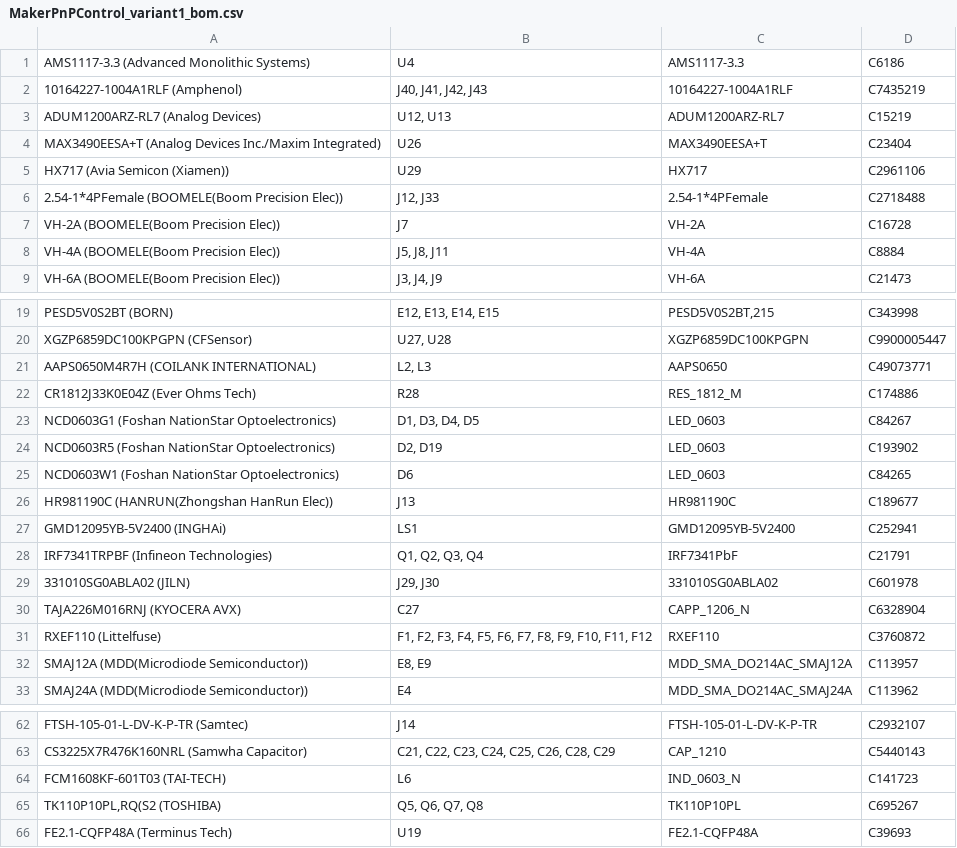
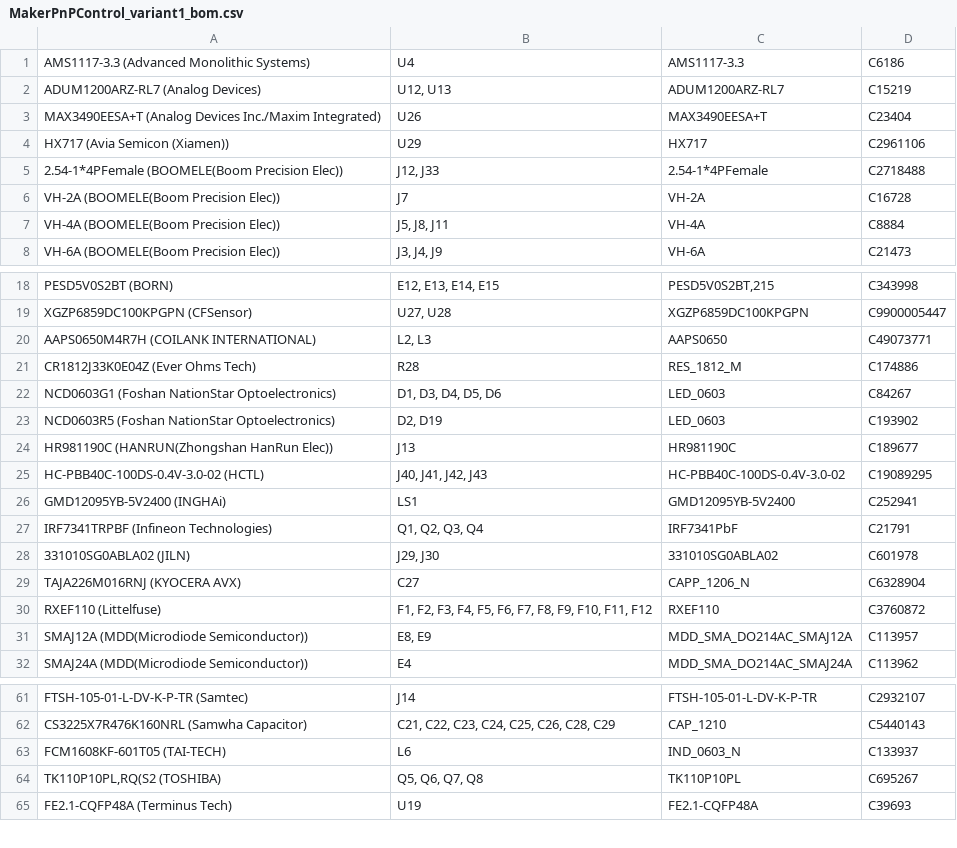
Before and after one commit to MakerPnP/makerpnp-control-board, a CSV file: MakerPnPControl_variant1_bom.csv, drawn as a sheet; only a part is shown, gaps mark what is left out.

```diff
--- a/MakerPnPControl_variant1_bom.csv
+++ b/MakerPnPControl_variant1_bom.csv
@@ -1,3 +1,2 @@
 "AMS1117-3.3 (Advanced Monolithic Systems)","U4","AMS1117-3.3","C6186"
-"10164227-1004A1RLF (Amphenol)","J40, J41, J42, J43","10164227-1004A1RLF","C7435219"
 "ADUM1200ARZ-RL7 (Analog Devices)","U12, U13","ADUM1200ARZ-RL7","C15219"
@@ -22,6 +21,6 @@
 "CR1812J33K0E04Z (Ever Ohms Tech)","R28","RES_1812_M","C174886"
-"NCD0603G1 (Foshan NationStar Optoelectronics)","D1, D3, D4, D5","LED_0603","C84267"
+"NCD0603G1 (Foshan NationStar Optoelectronics)","D1, D3, D4, D5, D6","LED_0603","C84267"
 "NCD0603R5 (Foshan NationStar Optoelectronics)","D2, D19","LED_0603","C193902"
-"NCD0603W1 (Foshan NationStar Optoelectronics)","D6","LED_0603","C84265"
 "HR981190C (HANRUN(Zhongshan HanRun Elec))","J13","HR981190C","C189677"
+"HC-PBB40C-100DS-0.4V-3.0-02 (HCTL)","J40, J41, J42, J43","HC-PBB40C-100DS-0.4V-3.0-02","C19089295"
 "GMD12095YB-5V2400 (INGHAi)","LS1","GMD12095YB-5V2400","C252941"
@@ -63,3 +62,3 @@
 "CS3225X7R476K160NRL (Samwha Capacitor)","C21, C22, C23, C24, C25, C26, C28, C29","CAP_1210","C5440143"
-"FCM1608KF-601T03 (TAI-TECH)","L6","IND_0603_N","C141723"
+"FCM1608KF-601T05 (TAI-TECH)","L6","IND_0603_N","C133937"
 "TK110P10PL,RQ(S2 (TOSHIBA)","Q5, Q6, Q7, Q8","TK110P10PL","C695267"
```
Also changed, not shown: MakerPnPControl_variant1_placements.csv, MakerPnPControl_variant1_substitutions.csv, 3 other files.
